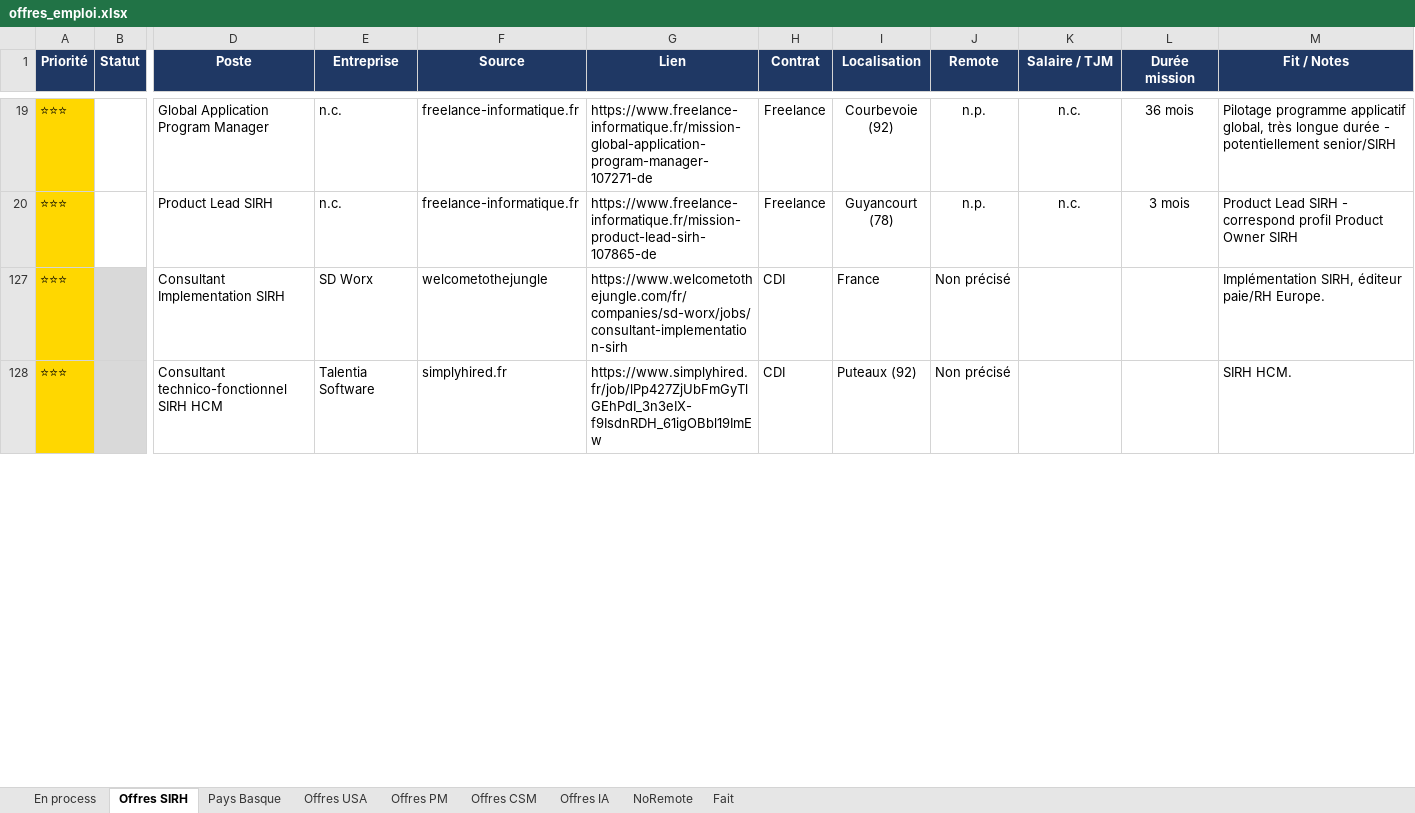
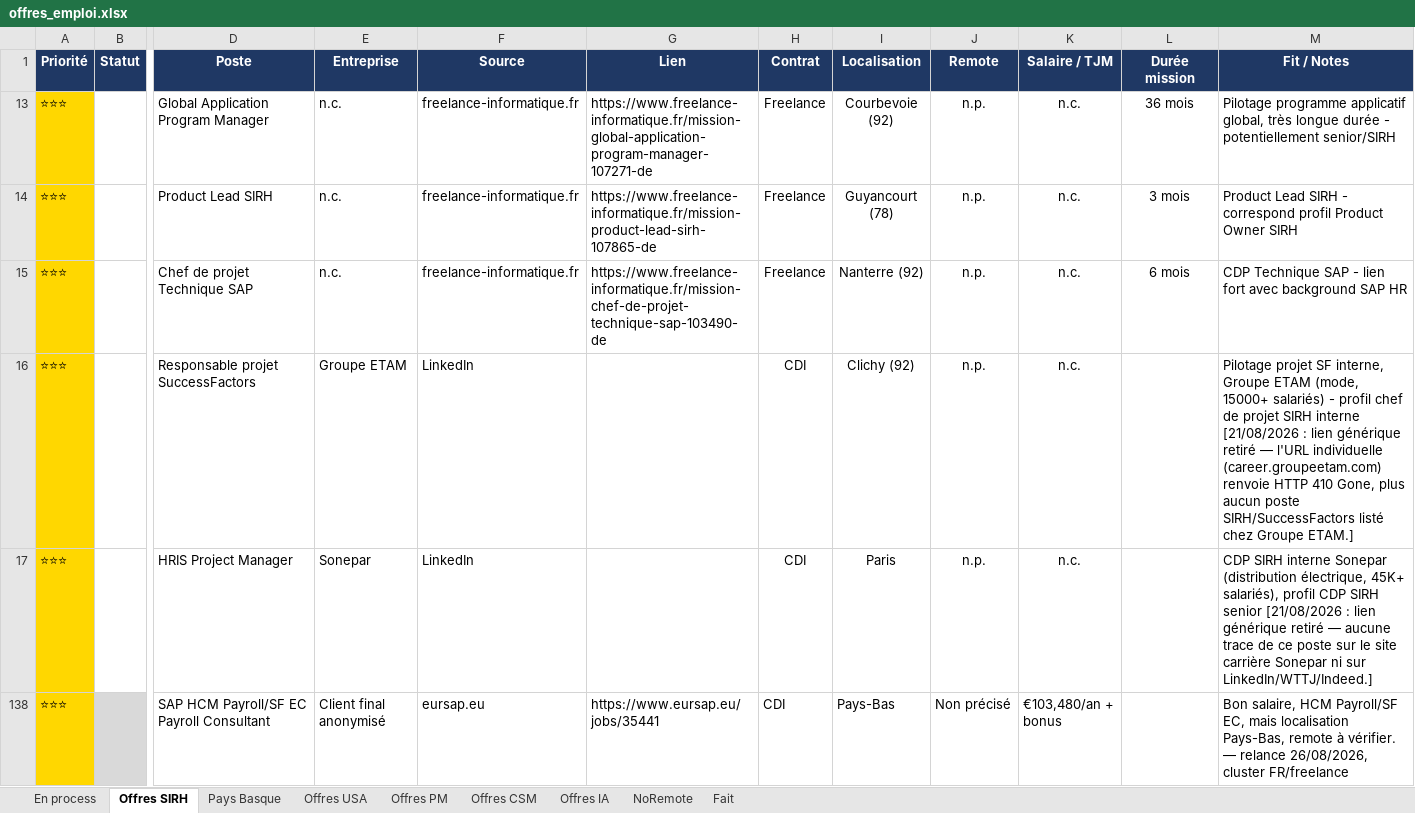
Before and after one commit to MisterZogs/recherche-taf, an Excel workbook: offres_emploi.xlsx, sheet Offres SIRH, drawn as a sheet; only a part is shown, gaps mark what is left out; values as stored, in another font and other column widths than the file's, no borders; removed rows and columns are numbered as before the commit, all else as after; rows hold the shown columns only; the diff covers the shown part only; the diff names each change by its address in the sheet, - before the commit and + after, or states it on an @@ line.

```diff
--- a/offres_emploi.xlsx (sheet Offres SIRH)
+++ b/offres_emploi.xlsx (sheet Offres SIRH)
@@ row 127 hidden: ⭐⭐⭐ |  | Consultant Implementation SIRH | SD Worx | welcometothejungle | https://www.welcometothejungle.com/fr/companies/sd-worx/jobs/consultant-implementation-sirh | CDI | France | Non précisé |  |  | Implémentation SIRH, éditeur paie/RH Europe. @@
@@ row 15 unhidden: ⭐⭐⭐ |  | Chef de projet Technique SAP | n.c. | freelance-informatique.fr | https://www.freelance-informatique.fr/mission-chef-de-projet-technique-sap-103490-de | Freelance | Nanterre (92) | n.p. | n.c. | 6 mois | CDP Technique SAP - lien fort avec background SAP HR @@
@@ row 16 unhidden: ⭐⭐⭐ |  | Responsable projet SuccessFactors | Groupe ETAM | LinkedIn |  | CDI | Clichy (92) | n.p. | n.c. |  | Pilotage projet SF interne, Groupe ETAM (mode, 15000+ salariés) - profil chef de projet SIRH interne [21/08/2026 : lien générique retiré — l'URL individuelle (career.groupeetam.com) renvoie HTTP 410 Gone, plus aucun poste SIRH/SuccessFactors listé chez Groupe ETAM.] @@
@@ row 17 unhidden: ⭐⭐⭐ |  | HRIS Project Manager | Sonepar | LinkedIn |  | CDI | Paris | n.p. | n.c. |  | CDP SIRH interne Sonepar (distribution électrique, 45K+ salariés), profil CDP SIRH senior [21/08/2026 : lien générique retiré — aucune trace de ce poste sur le site carrière Sonepar ni sur LinkedIn/WTTJ/Indeed.] @@
-D138 (Poste): Consultant technico-fonctionnel SIRH HCM
+D138 (Poste): SAP HCM Payroll/SF EC Payroll Consultant
-E138 (Entreprise): Talentia Software
+E138 (Entreprise): Client final anonymisé
-F138 (Source): simplyhired.fr
+F138 (Source): eursap.eu
-G138 (Lien): https://www.simplyhired.fr/job/lPp427ZjUbFmGyTlGEhPdI_3n3eIX-f9IsdnRDH_61igOBbl19ImEw
+G138 (Lien): https://www.eursap.eu/jobs/35441
-I138 (Localisation): Puteaux (92)
+I138 (Localisation): Pays-Bas
-K138 (Salaire / TJM): (empty)
+K138 (Salaire / TJM): €103,480/an + bonus
-M138 (Fit / Notes): SIRH HCM.
+M138 (Fit / Notes): Bon salaire, HCM Payroll/SF EC, mais localisation Pays-Bas, remote à vérifier. — relance 26/08/2026, cluster FR/freelance
```
Also changed, not shown: 6 removed rows, 17 hidden or unhidden rows, 58 edited cells and cell formats elsewhere in this sheet, sheet Offres CSM, sheet Fait, sheet Offres IA, hidden cells.
